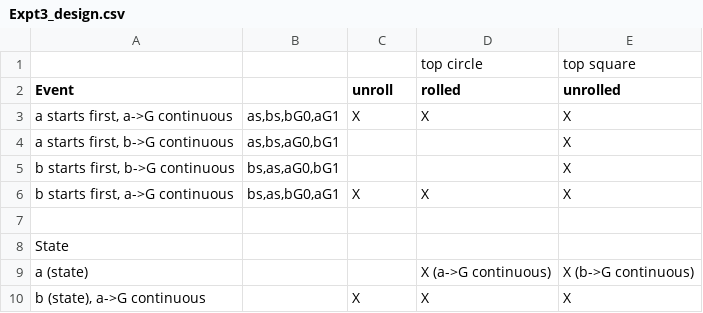
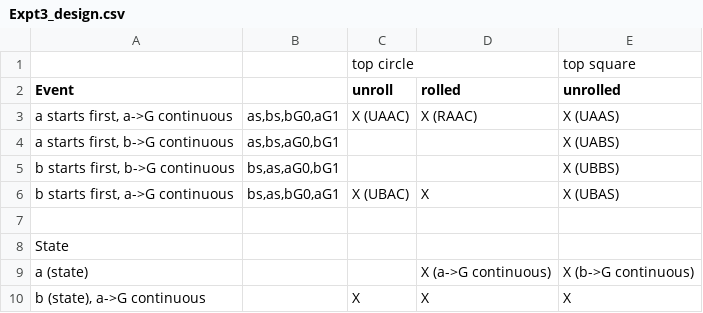
Before and after one commit to A-Fermo/continuity-cogsci21, a CSV file: experiments/Experiment3/Expt3_design.csv, drawn as a sheet.

```diff
--- a/experiments/Experiment3/Expt3_design.csv
+++ b/experiments/Experiment3/Expt3_design.csv
@@ -1,7 +1,7 @@
-,,,top circle,top square
+,,top circle,,top square
 Event,,unroll,rolled,unrolled
-"a starts first, a->G continuous","as,bs,bG0,aG1",X,X,X
-"a starts first, b->G continuous","as,bs,aG0,bG1", , ,X
-"b starts first, b->G continuous","bs,as,aG0,bG1",, ,X
-"b starts first, a->G continuous","bs,as,bG0,aG1",X,X,X
+"a starts first, a->G continuous","as,bs,bG0,aG1",X (UAAC),X (RAAC),X (UAAS)
+"a starts first, b->G continuous","as,bs,aG0,bG1", , ,X (UABS)
+"b starts first, b->G continuous","bs,as,aG0,bG1",, ,X (UBBS)
+"b starts first, a->G continuous","bs,as,bG0,aG1",X (UBAC),X,X (UBAS)
 ,,,,
```
Also changed, not shown: 51 other files.
